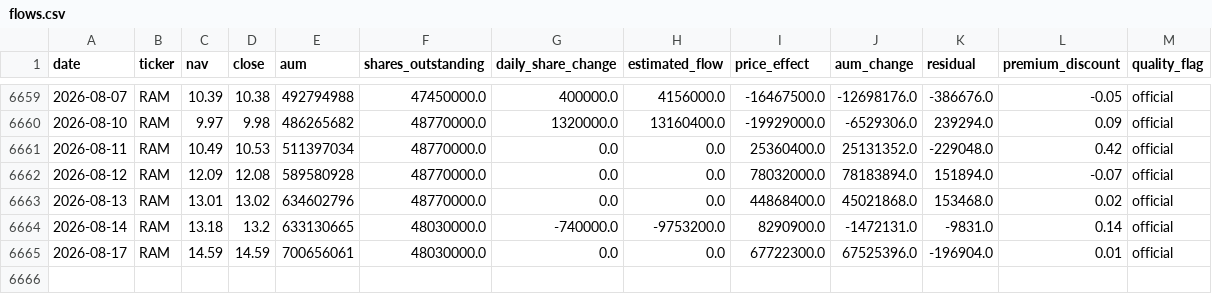
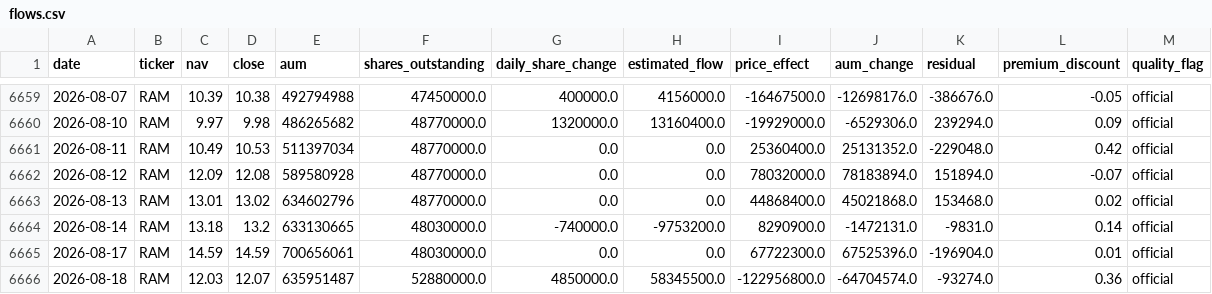
Before and after one commit to winner02-spec/ewy-dram-flow-dashboard-, a CSV file: data/flows.csv, drawn as a sheet; only a part is shown, gaps mark what is left out.

Commit message:
data: 2026-08-20

```diff
--- a/data/flows.csv
+++ b/data/flows.csv
@@ -6665 +6665,2 @@ date,ticker,nav,close,aum,shares_outstanding,daily_share_change,estimated_flow,p
 2026-08-17,RAM,14.59,14.59,700656061,48030000.0,0.0,0.0,67722300.0,67525396.0,-196904.0,0.01,official
+2026-08-18,RAM,12.03,12.07,635951487,52880000.0,4850000.0,58345500.0,-122956800.0,-64704574.0,-93274.0,0.36,official
```
Also changed, not shown: 2 other files.
